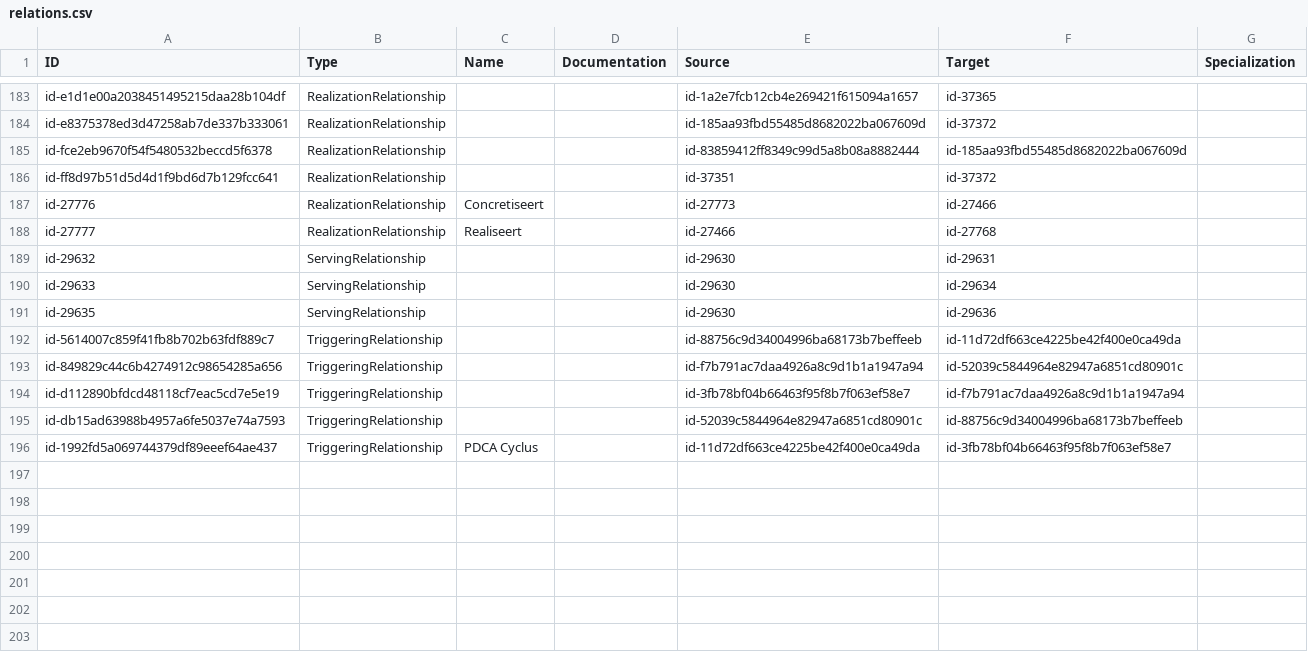
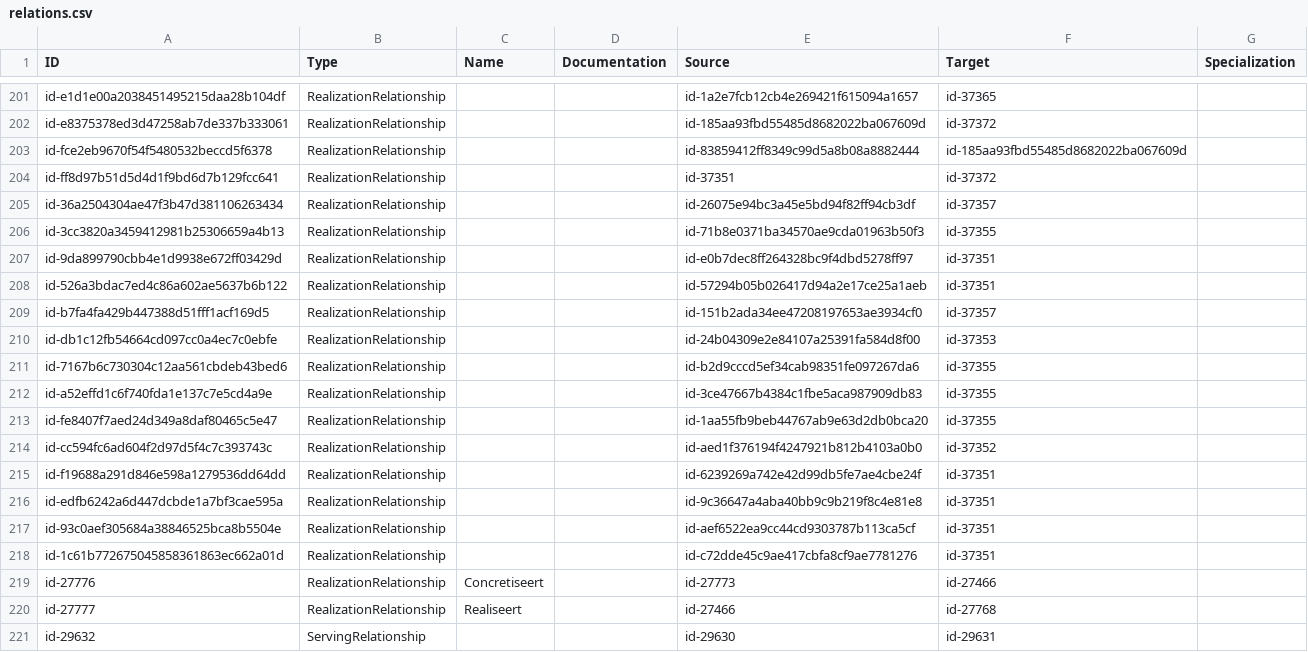
Before and after one commit to ICTU/NORA-Werkgroep-APs, a CSV file: csv/relations.csv, drawn as a sheet; only a part is shown, gaps mark what is left out; the shorter side is filled out with more unchanged rows; the diff covers the shown part only.

```diff
--- a/csv/relations.csv
+++ b/csv/relations.csv
@@ -186,2 +204,16 @@
 "id-ff8d97b51d5d4d1f9bd6d7b129fcc641";"RealizationRelationship";"";"";"id-37351";"id-37372";""
+"id-36a2504304ae47f3b47d381106263434";"RealizationRelationship";"";"";"id-26075e94bc3a45e5bd94f82ff94cb3df";"id-37357";""
+"id-3cc3820a3459412981b25306659a4b13";"RealizationRelationship";"";"";"id-71b8e0371ba34570ae9cda01963b50f3";"id-37355";""
+"id-9da899790cbb4e1d9938e672ff03429d";"RealizationRelationship";"";"";"id-e0b7dec8ff264328bc9f4dbd5278ff97";"id-37351";""
+"id-526a3bdac7ed4c86a602ae5637b6b122";"RealizationRelationship";"";"";"id-57294b05b026417d94a2e17ce25a1aeb";"id-37351";""
+"id-b7fa4fa429b447388d51fff1acf169d5";"RealizationRelationship";"";"";"id-151b2ada34ee47208197653ae3934cf0";"id-37357";""
+"id-db1c12fb54664cd097cc0a4ec7c0ebfe";"RealizationRelationship";"";"";"id-24b04309e2e84107a25391fa584d8f00";"id-37353";""
+"id-7167b6c730304c12aa561cbdeb43bed6";"RealizationRelationship";"";"";"id-b2d9cccd5ef34cab98351fe097267da6";"id-37355";""
+"id-a52effd1c6f740fda1e137c7e5cd4a9e";"RealizationRelationship";"";"";"id-3ce47667b4384c1fbe5aca987909db83";"id-37355";""
+"id-fe8407f7aed24d349a8daf80465c5e47";"RealizationRelationship";"";"";"id-1aa55fb9beb44767ab9e63d2db0bca20";"id-37355";""
+"id-cc594fc6ad604f2d97d5f4c7c393743c";"RealizationRelationship";"";"";"id-aed1f376194f4247921b812b4103a0b0";"id-37352";""
+"id-f19688a291d846e598a1279536dd64dd";"RealizationRelationship";"";"";"id-6239269a742e42d99db5fe7ae4cbe24f";"id-37351";""
+"id-edfb6242a6d447dcbde1a7bf3cae595a";"RealizationRelationship";"";"";"id-9c36647a4aba40bb9c9b219f8c4e81e8";"id-37351";""
+"id-93c0aef305684a38846525bca8b5504e";"RealizationRelationship";"";"";"id-aef6522ea9cc44cd9303787b113ca5cf";"id-37351";""
+"id-1c61b772675045858361863ec662a01d";"RealizationRelationship";"";"";"id-c72dde45c9ae417cbfa8cf9ae7781276";"id-37351";""
 "id-27776";"RealizationRelationship";"Concretiseert";"";"id-27773";"id-27466";""
```
Also changed, not shown: 18 added rows elsewhere in this file, csv/elements.csv, csv/properties.csv.
